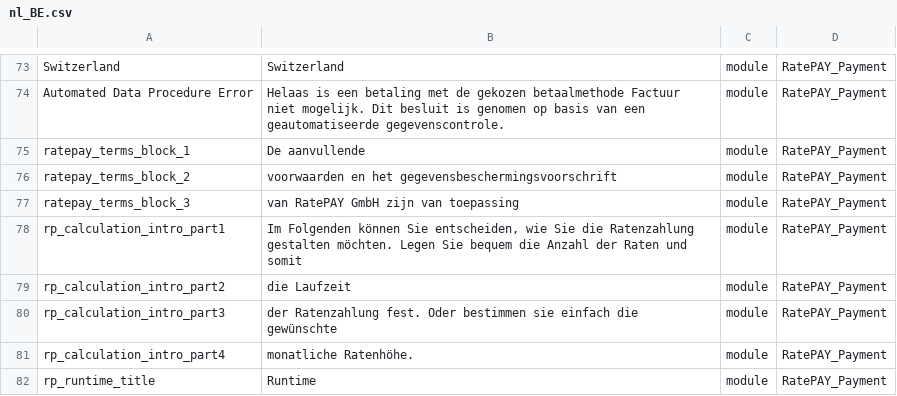
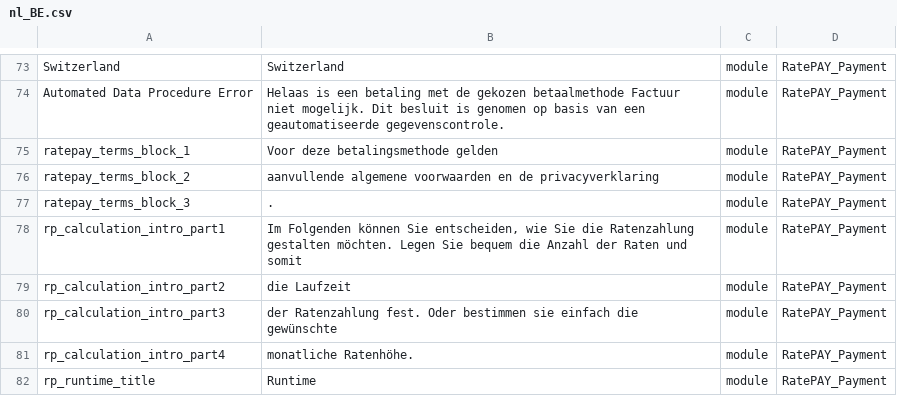
Before and after one commit to ratepay/magento2-module, a CSV file: i18n/nl_BE.csv, drawn as a sheet; only a part is shown, gaps mark what is left out.

```diff
--- a/i18n/nl_BE.csv
+++ b/i18n/nl_BE.csv
@@ -74,5 +74,5 @@ Switzerland,Switzerland,module,RatePAY_Payment
 "Automated Data Procedure Error","Helaas is een betaling met de gekozen betaalmethode Factuur niet mogelijk. Dit besluit is genomen op basis van een geautomatiseerde gegevenscontrole.",module,RatePAY_Payment
-ratepay_terms_block_1, "De aanvullende" ,module,RatePAY_Payment
-ratepay_terms_block_2, "voorwaarden en het gegevensbeschermingsvoorschrift" ,module,RatePAY_Payment
-ratepay_terms_block_3, "van RatePAY GmbH zijn van toepassing" ,module,RatePAY_Payment
+ratepay_terms_block_1, "Voor deze betalingsmethode gelden" ,module,RatePAY_Payment
+ratepay_terms_block_2, "aanvullende algemene voorwaarden en de privacyverklaring" ,module,RatePAY_Payment
+ratepay_terms_block_3, "." ,module,RatePAY_Payment
 "rp_calculation_intro_part1","Im Folgenden können Sie entscheiden, wie Sie die Ratenzahlung gestalten möchten. Legen Sie bequem die Anzahl der Raten und somit ",module,RatePAY_Payment
```
Also changed, not shown: i18n/de_DE.csv, i18n/en_GB.csv, 3 other files.
